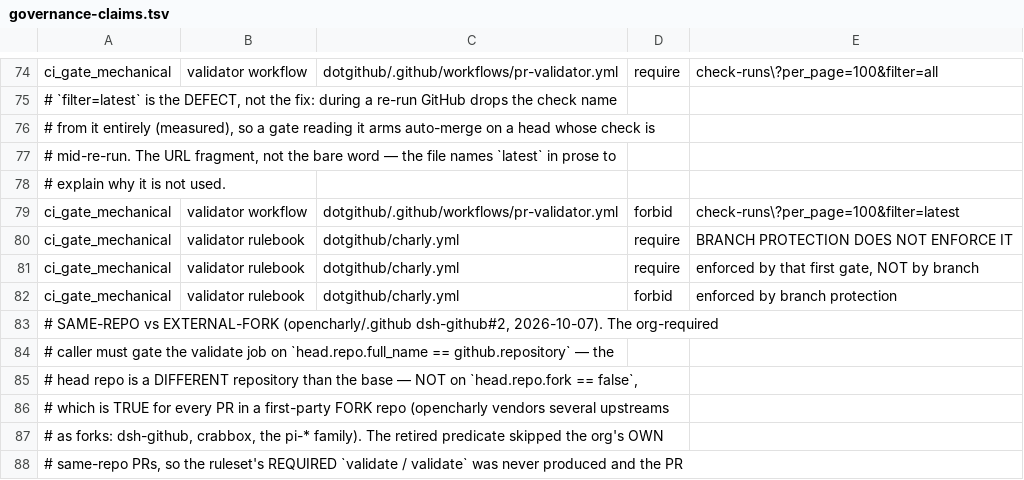
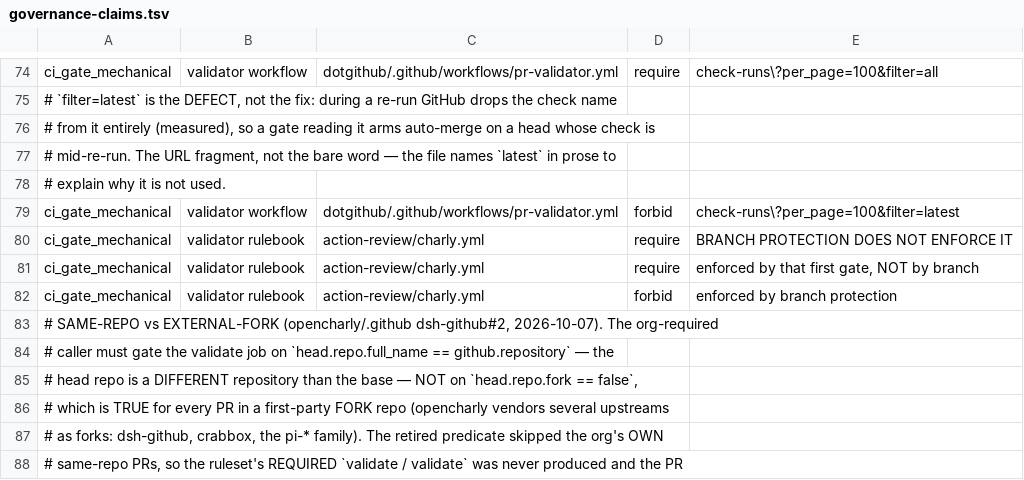
Before and after one commit to opencharly/.github, a TSV file: scripts/governance-claims.tsv, drawn as a sheet; only a part is shown, gaps mark what is left out; the diff covers the shown part only.

```diff
--- a/scripts/governance-claims.tsv
+++ b/scripts/governance-claims.tsv
@@ -79,5 +79,5 @@ ci_gate_mechanical	validator workflow	dotgithub/.github/workflows/pr-validator.y
 ci_gate_mechanical	validator workflow	dotgithub/.github/workflows/pr-validator.yml	forbid	check-runs\?per_page=100&filter=latest
-ci_gate_mechanical	validator rulebook	dotgithub/charly.yml	require	BRANCH PROTECTION DOES NOT ENFORCE IT
-ci_gate_mechanical	validator rulebook	dotgithub/charly.yml	require	enforced by that first gate, NOT by branch
-ci_gate_mechanical	validator rulebook	dotgithub/charly.yml	forbid	enforced by branch protection
+ci_gate_mechanical	validator rulebook	action-review/charly.yml	require	BRANCH PROTECTION DOES NOT ENFORCE IT
+ci_gate_mechanical	validator rulebook	action-review/charly.yml	require	enforced by that first gate, NOT by branch
+ci_gate_mechanical	validator rulebook	action-review/charly.yml	forbid	enforced by branch protection
 # SAME-REPO vs EXTERNAL-FORK (opencharly/.github dsh-github#2, 2026-10-07). The org-required
```
Also changed, not shown: 31 added rows elsewhere in this file, 7 other files.
